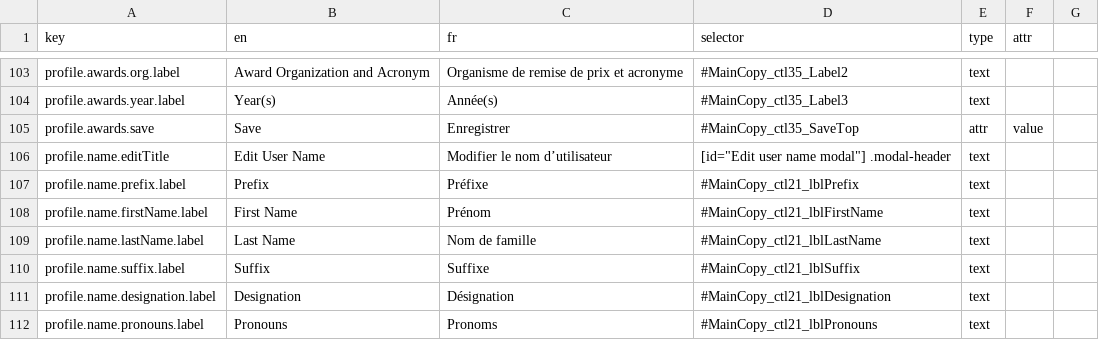
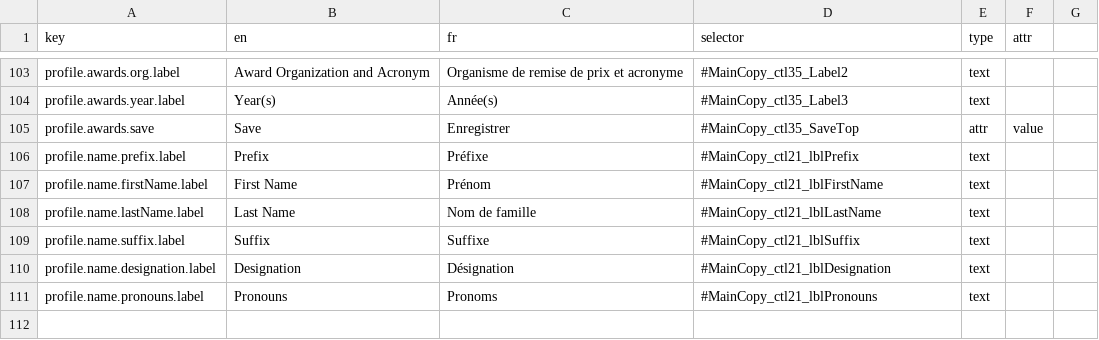
Before and after one commit to prospercanada/i18n-thrive, a CSV file: i18n-build/profile-translated.csv, drawn as a sheet; only a part is shown, gaps mark what is left out.

```diff
--- a/i18n-build/profile-translated.csv
+++ b/i18n-build/profile-translated.csv
@@ -105,3 +105,2 @@ profile.awards.year.label,Year(s),Année(s),#MainCopy_ctl35_Label3,text,
 profile.awards.save,Save,Enregistrer,#MainCopy_ctl35_SaveTop,attr,value
-profile.name.editTitle,Edit User Name,Modifier le nom d’utilisateur,[id="Edit user name modal"] .modal-header,text,
 profile.name.prefix.label,Prefix,Préfixe,#MainCopy_ctl21_lblPrefix,text,
```
Also changed, not shown: 3 other files.
